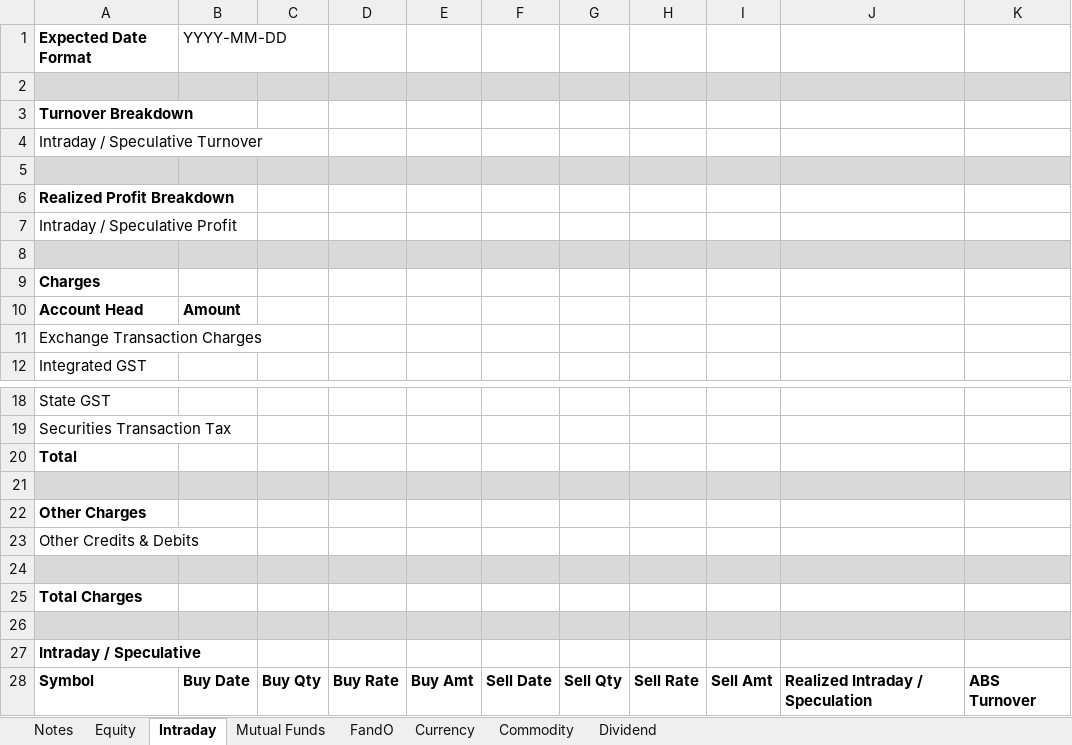
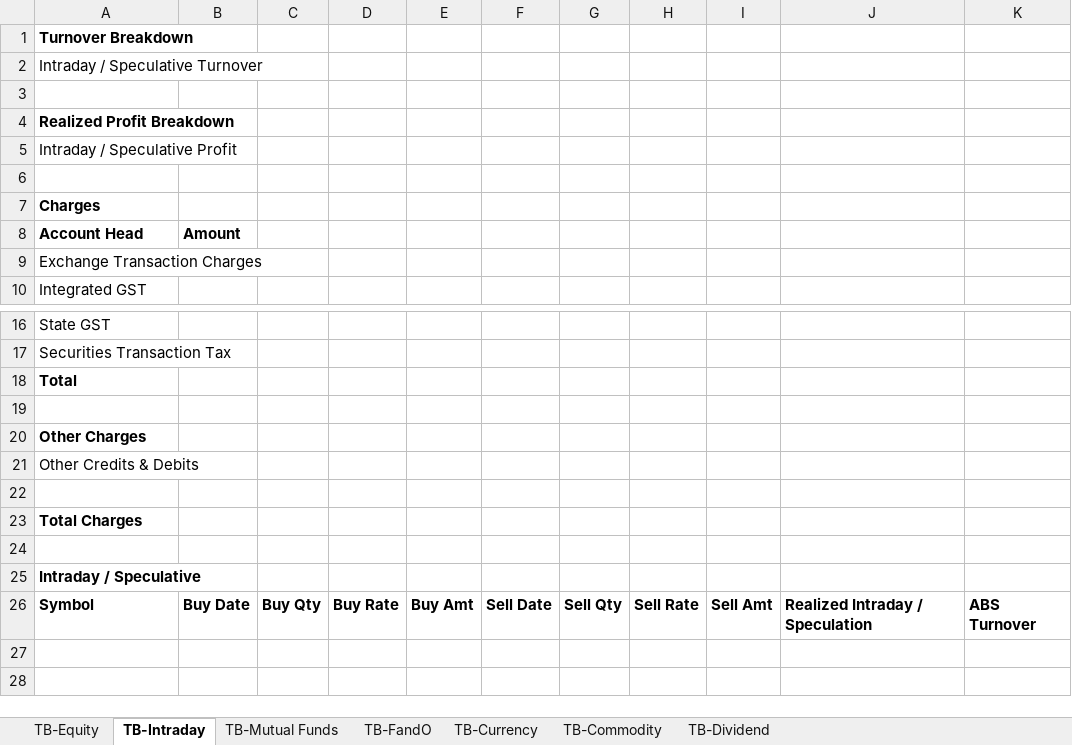
Before and after one commit to subham01taxbuddy/subham01taxbuddy, an Excel workbook: src/assets/files/TaxBuddy Cg Template.xlsx, sheet TB-Intraday, drawn as a sheet; only a part is shown, gaps mark what is left out; values as stored, in another font and other column widths than the file's, no borders; charts and pictures not drawn; removed rows and columns are numbered as before the commit, all else as after; the diff names each change by its address in the sheet, - before the commit and + after, or states it on an @@ line.

```diff
--- a/src/assets/files/TaxBuddy Cg Template.xlsx (sheet TB-Intraday)
+++ b/src/assets/files/TaxBuddy Cg Template.xlsx (sheet TB-Intraday)
-sheet tab: Equity
+sheet tab: TB-Equity
-sheet tab: Intraday
+sheet tab: TB-Intraday
-sheet tab: Mutual Funds
+sheet tab: TB-Mutual Funds
-sheet tab: FandO
+sheet tab: TB-FandO
-sheet tab: Currency
+sheet tab: TB-Currency
-sheet tab: Commodity
+sheet tab: TB-Commodity
-sheet tab: Dividend
+sheet tab: TB-Dividend
-sheet tab: Notes
-row 1: Expected Date Format | YYYY-MM-DD
-row 2: (empty)
-A3:K3 fill: #D9D9D9
+A3:K3 fill: none
-A6:K6 fill: #D9D9D9
+A6:K6 fill: none
-A19:K19 fill: #D9D9D9
+A19:K19 fill: none
-A22:K22 fill: #D9D9D9
+A22:K22 fill: none
-A24:K24 fill: #D9D9D9
+A24:K24 fill: none
```
Also changed, not shown: sheet TB-Equity, sheet TB-FandO, sheet TB-Currency, sheet TB-Commodity, sheet TB-Mutual Funds, sheet TB-Dividend, charts or pictures, 3 other files.
